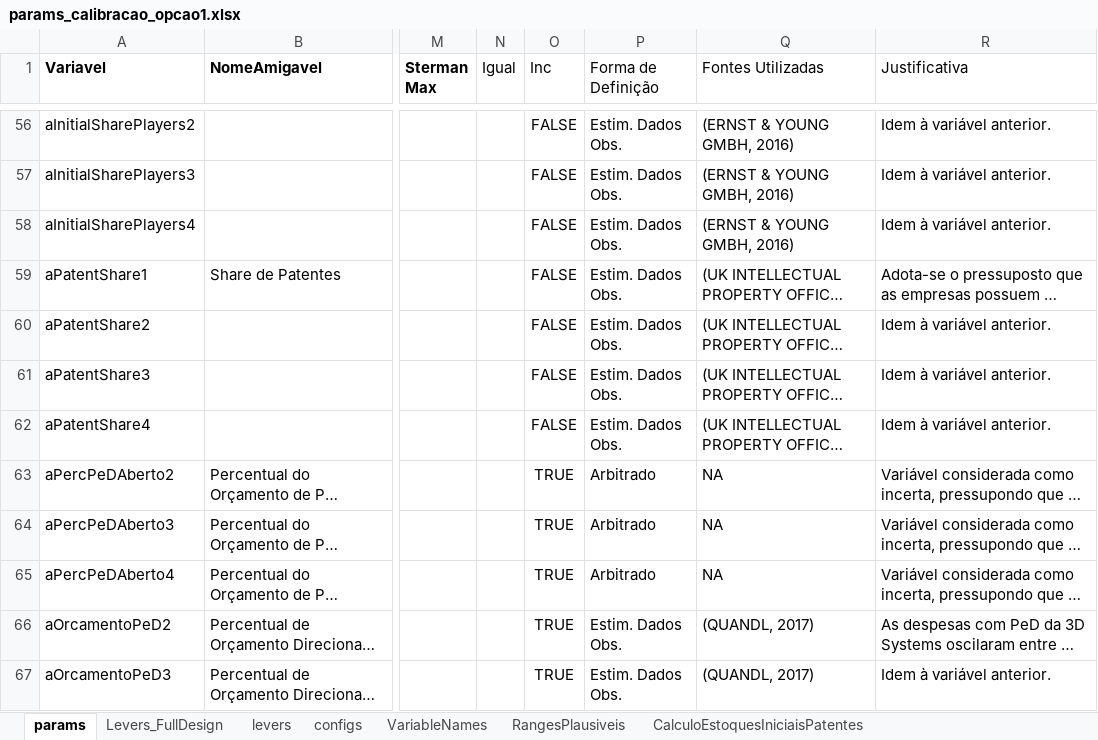
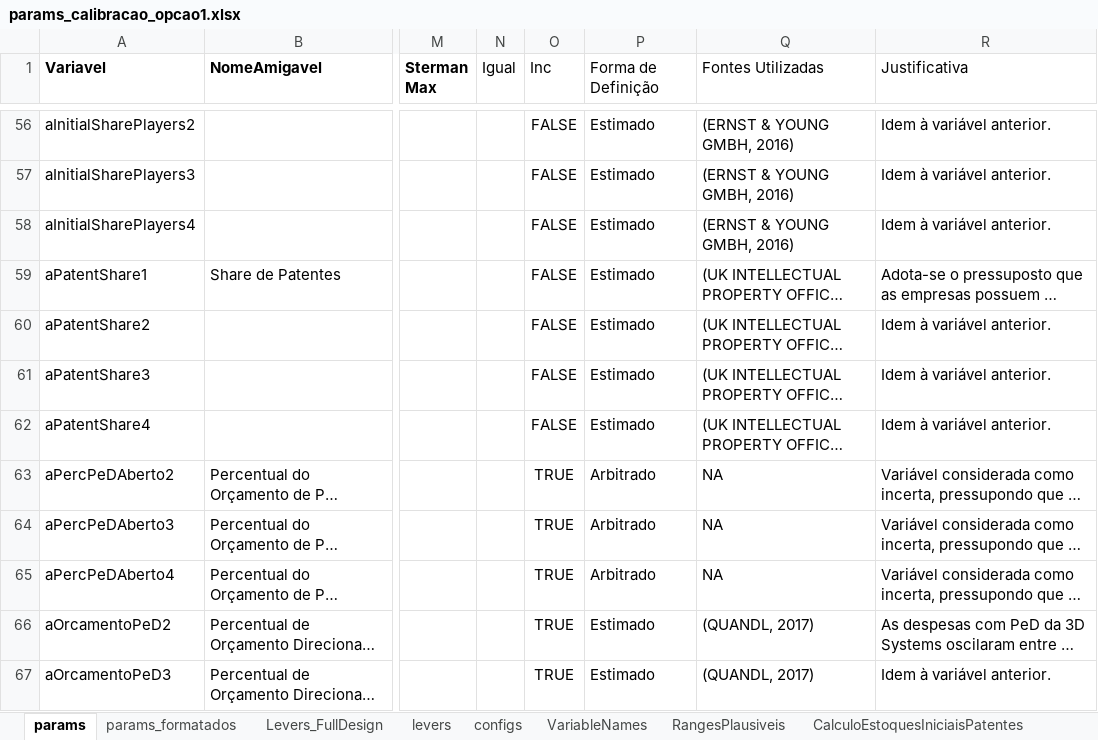
Before and after one commit to pedroliman/ms-rdm-dissertation, an Excel workbook: models/dissertation-model/modelo-R/calibracao/params_calibracao_opcao1.xlsx, sheet params, drawn as a sheet; only a part is shown, gaps mark what is left out; long unchanged cells end in …; values as stored, in another font and other column widths than the file's, no borders; the diff covers the shown part only; the diff names each change by its address in the sheet, - before the commit and + after, or states it on an @@ line.

```diff
--- a/models/dissertation-model/modelo-R/calibracao/params_calibracao_opcao1.xlsx (sheet params)
+++ b/models/dissertation-model/modelo-R/calibracao/params_calibracao_opcao1.xlsx (sheet params)
+sheet tab: params_formatados
-P56:P62 (Forma de Definição): Estim. Dados Obs.
+P56:P62 (Forma de Definição): Estimado
-P66:P67 (Forma de Definição): Estim. Dados Obs.
+P66:P67 (Forma de Definição): Estimado
```
Also changed, not shown: 51 edited cells elsewhere in this sheet, 1 other file.
